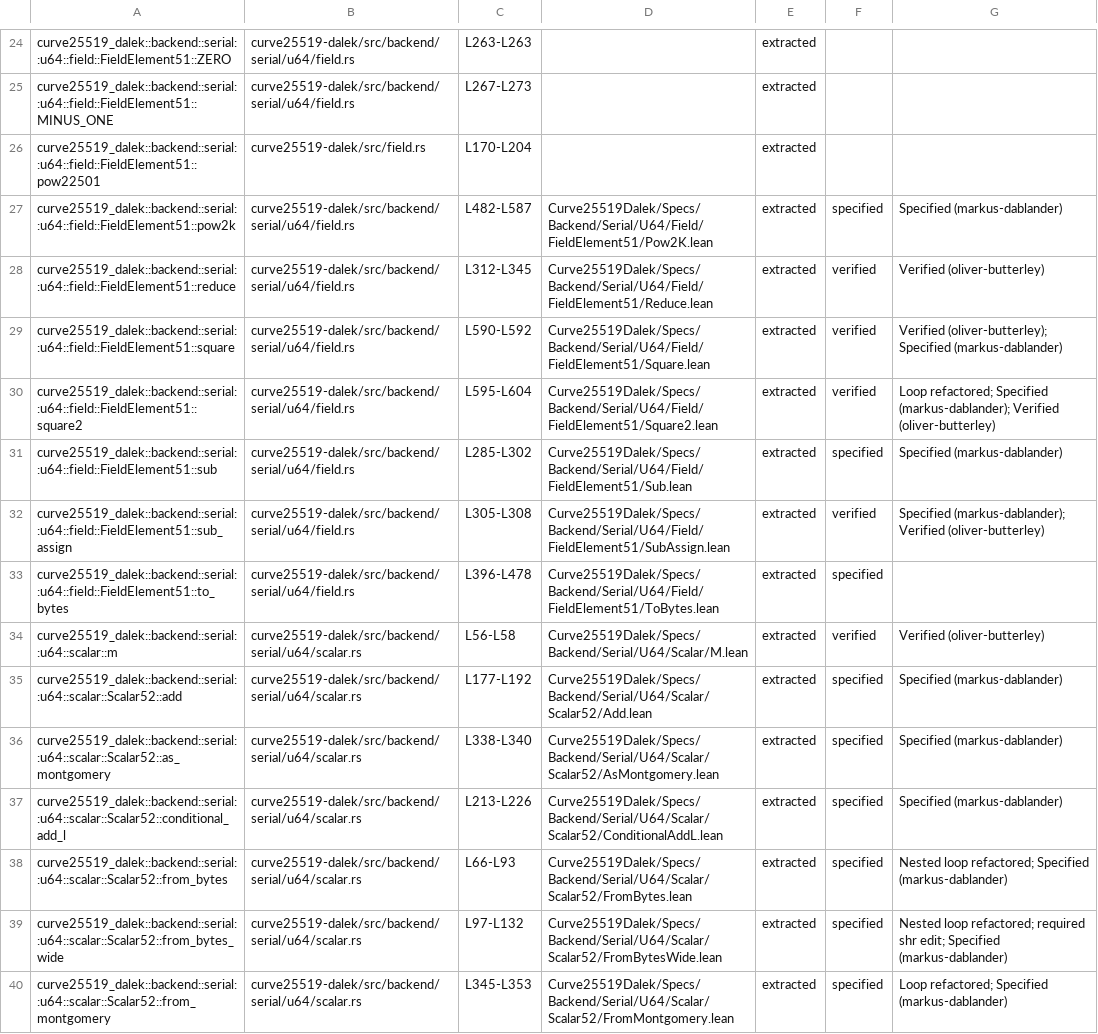
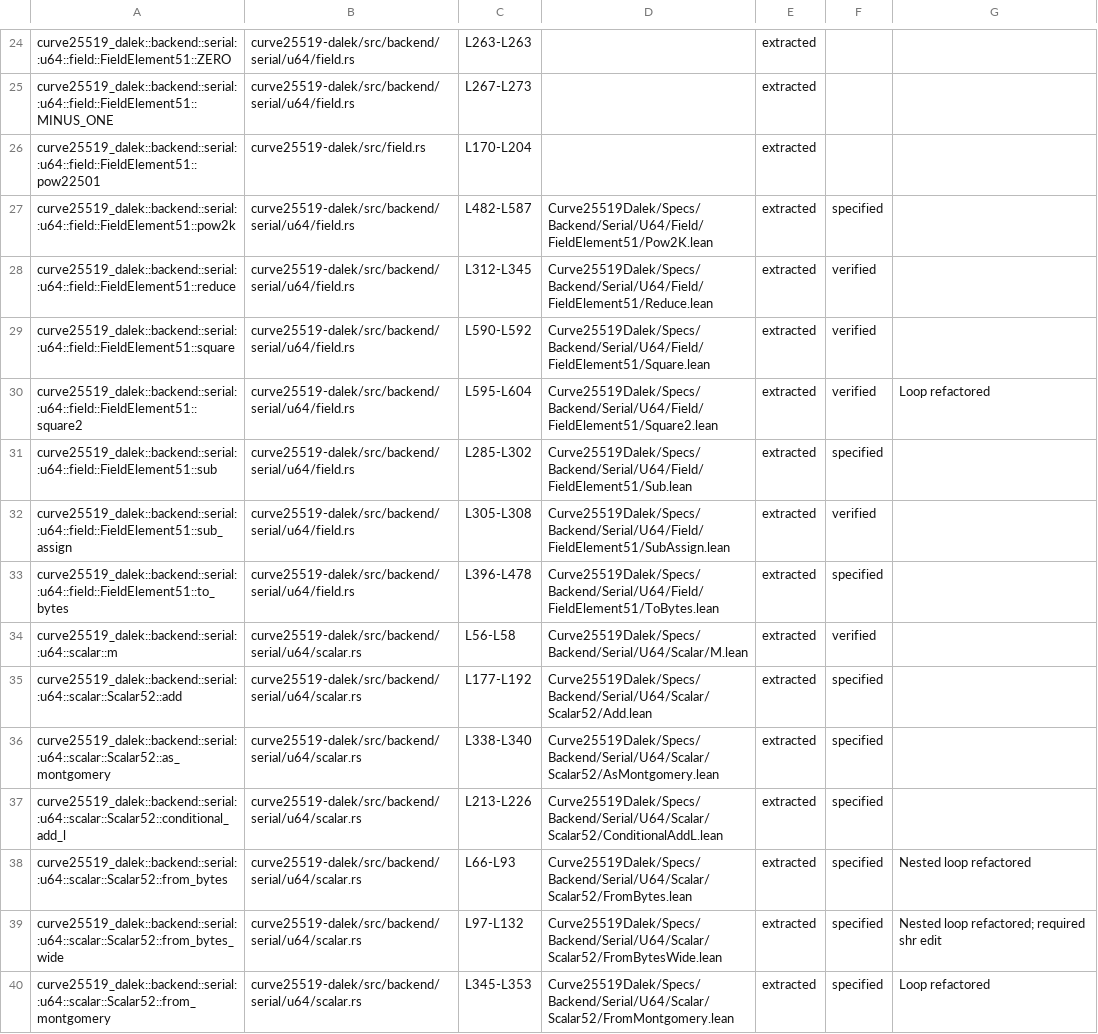
Before and after one commit to oliver-butterley/curve25519-dalek-lean-verify, a CSV file: status.csv, drawn as a sheet; only a part is shown, gaps mark what is left out; the diff covers the shown part only; the diff names each change by its address in the sheet, - before the commit and + after, or states it on an @@ line.

Commit message:
Chore: clean notes column (#92)

```diff
--- a/status.csv
+++ b/status.csv
-G27: Specified (markus-dablander)
+G27: (empty)
-G28: Verified (oliver-butterley)
+G28: (empty)
-G29: Verified (oliver-butterley); Specified (markus-dablander)
+G29: (empty)
-G30: Loop refactored; Specified (markus-dablander); Verified (oliver-butterley)
+G30: Loop refactored
-G31: Specified (markus-dablander)
+G31: (empty)
-G32: Specified (markus-dablander); Verified (oliver-butterley)
+G32: (empty)
-G34: Verified (oliver-butterley)
+G34: (empty)
-G35:G37: Specified (markus-dablander)
+G35:G37: (empty)
-G38: Nested loop refactored; Specified (markus-dablander)
+G38: Nested loop refactored
-G39: …required shr edit; Specified (markus-dablander)
+G39: …required shr edit
-G40: Loop refactored; Specified (markus-dablander)
+G40: Loop refactored
```
Also changed, not shown: 37 edited cells elsewhere in this file, 1 other file.
